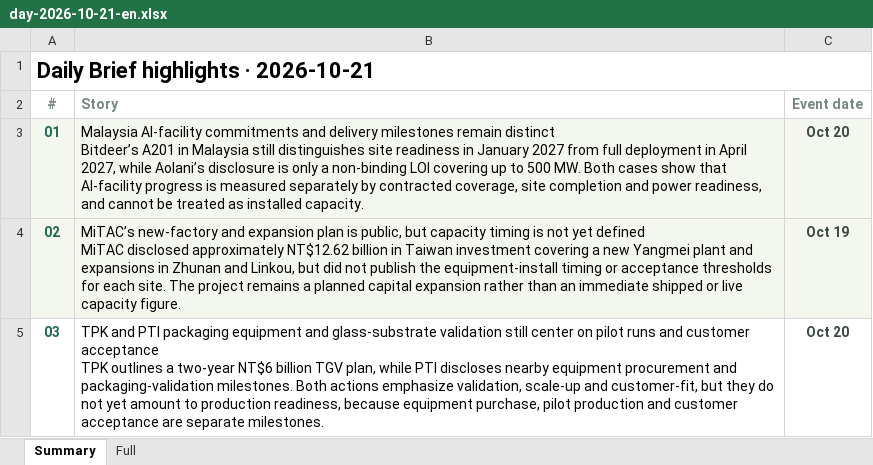
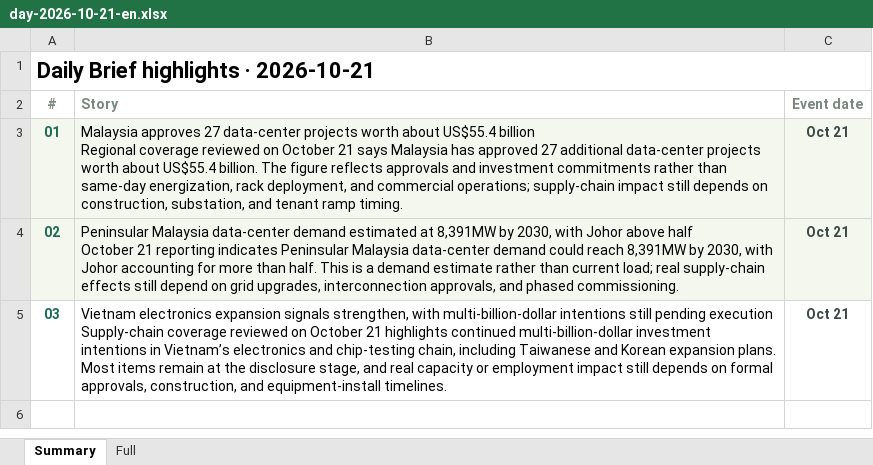
Before and after one commit to aiwlulu/daily-brief-site, an Excel workbook: docs/exports/day-2026-10-21-en.xlsx, sheet Summary, drawn as a sheet; values as stored, in another font and other column widths than the file's, no borders; ↵ is a line break in a cell; the diff names each change by its address in the sheet, - before the commit and + after, or states it on an @@ line.

```diff
--- a/docs/exports/day-2026-10-21-en.xlsx (sheet Summary)
+++ b/docs/exports/day-2026-10-21-en.xlsx (sheet Summary)
-B3 (Story): Malaysia AI-facility commitments and delivery milestones remain distinct ↵ Bitdeer’s A201 in Malaysia still distinguishes site readiness in January 2027 from full deployment in April 2027, while Aolani’s disclosure is only a non-binding LOI covering up to 500 MW. Both cases show that AI-facility progress is measured separately by contracted coverage, site completion and power readiness, and cannot be treated as installed capacity.
+B3 (Story): Malaysia approves 27 data-center projects worth about US$55.4 billion ↵ Regional coverage reviewed on October 21 says Malaysia has approved 27 additional data-center projects worth about US$55.4 billion. The figure reflects approvals and investment commitments rather than same-day energization, rack deployment, and commercial operations; supply-chain impact still depends on construction, substation, and tenant ramp timing.
-C3 (Event date): Oct 20
+C3 (Event date): Oct 21
-B4 (Story): MiTAC’s new-factory and expansion plan is public, but capacity timing is not yet defined ↵ MiTAC disclosed approximately NT$12.62 billion in Taiwan investment covering a new Yangmei plant and expansions in Zhunan and Linkou, but did not publish the equipment-install timing or acceptance thresholds for each site. The project remains a planned capital expansion rather than an immediate shipped or live capacity figure.
+B4 (Story): Peninsular Malaysia data-center demand estimated at 8,391MW by 2030, with Johor above half ↵ October 21 reporting indicates Peninsular Malaysia data-center demand could reach 8,391MW by 2030, with Johor accounting for more than half. This is a demand estimate rather than current load; real supply-chain effects still depend on grid upgrades, interconnection approvals, and phased commissioning.
-C4 (Event date): Oct 19
+C4 (Event date): Oct 21
-B5 (Story): TPK and PTI packaging equipment and glass-substrate validation still center on pilot runs and customer acceptance ↵ TPK outlines a two-year NT$6 billion TGV plan, while PTI discloses nearby equipment procurement and packaging-validation milestones. Both actions emphasize validation, scale-up and customer-fit, but they do not yet amount to production readiness, because equipment purchase, pilot production and customer acceptance are separate milestones.
+B5 (Story): Vietnam electronics expansion signals strengthen, with multi-billion-dollar intentions still pending execution ↵ Supply-chain coverage reviewed on October 21 highlights continued multi-billion-dollar investment intentions in Vietnam’s electronics and chip-testing chain, including Taiwanese and Korean expansion plans. Most items remain at the disclosure stage, and real capacity or employment impact still depends on formal approvals, construction, and equipment-install timelines.
-C5 (Event date): Oct 20
+C5 (Event date): Oct 21
```
Also changed, not shown: sheet Full, docs/exports/day-2026-10-21.xlsx, docs/exports/events-2026-10-20-en.xlsx, 5 other files.
